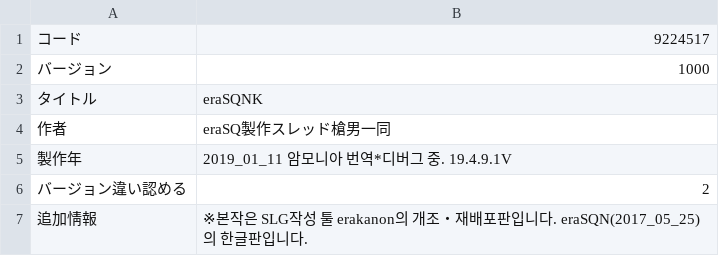
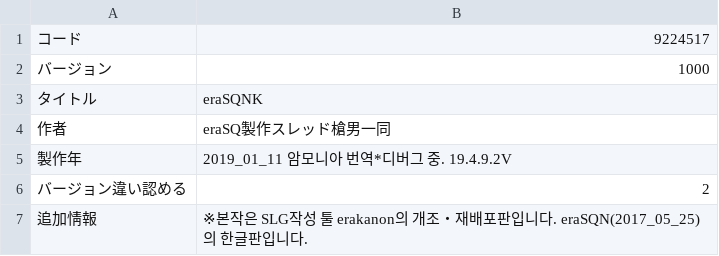
Before and after one commit to ammonia1815/EraSQNK, a CSV file: CSV/GAMEBASE.CSV, drawn as a sheet.

```diff
--- a/CSV/GAMEBASE.CSV
+++ b/CSV/GAMEBASE.CSV
@@ -4,3 +4,3 @@
 作者,eraSQ製作スレッド槍男一同
-製作年,2019_01_11 암모니아 번역*디버그 중. 19.4.9.1V
+製作年,2019_01_11 암모니아 번역*디버그 중. 19.4.9.2V
 バージョン違い認める,2
```
Also changed, not shown: 6 other files.
